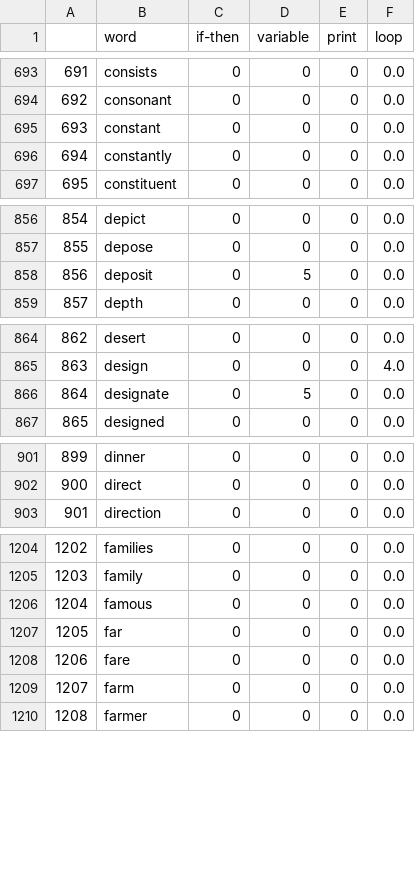
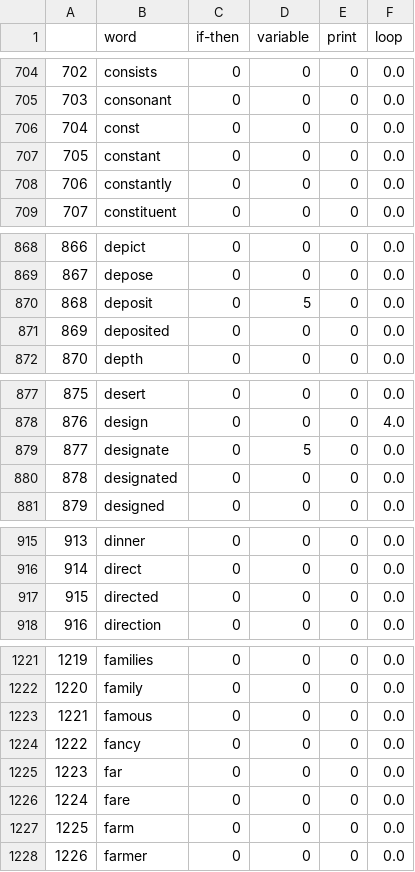
Before and after one commit to mynktwri/SensAI, a CSV file: NeuralNet/clean_terms_saved.csv, drawn as a sheet; only a part is shown, gaps mark what is left out; the diff covers the shown part only; the diff names each change by its address in the sheet, - before the commit and + after, or states it on an @@ line.

```diff
--- a/NeuralNet/clean_terms_saved.csv
+++ b/NeuralNet/clean_terms_saved.csv
@@ column A renumbered from row 10 down @@
+row 706: 704 | const | 0 | 0 | 0 | 0.0
+row 871: 869 | deposited | 0 | 0 | 0 | 0.0
+row 880: 878 | designated | 0 | 0 | 0 | 0.0
+row 917: 915 | directed | 0 | 0 | 0 | 0.0
+row 1224: 1222 | fancy | 0 | 0 | 0 | 0.0
```
Also changed, not shown: 26 added rows elsewhere in this file, 3 other files.
